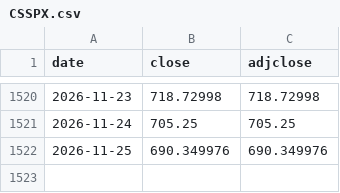
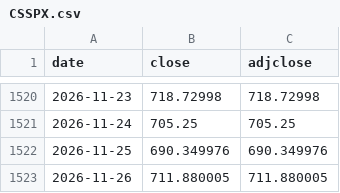
Before and after one commit to Matthew0298/finance-dashboard, a CSV file: prices/CSSPX.csv, drawn as a sheet; only a part is shown, gaps mark what is left out; the diff names each change by its address in the sheet, - before the commit and + after, or states it on an @@ line.

```diff
--- a/prices/CSSPX.csv
+++ b/prices/CSSPX.csv
+row 1523: 2026-11-26 | 711.880005 | 711.880005
```
Also changed, not shown: prices/AAPL.csv, prices/ENEL.csv, 9 other files.
